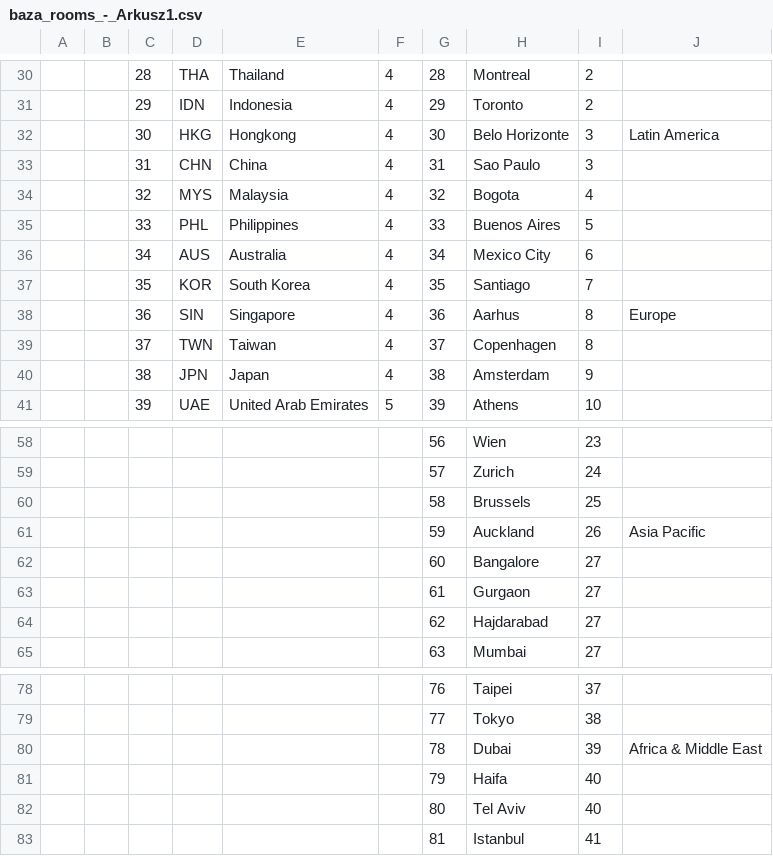
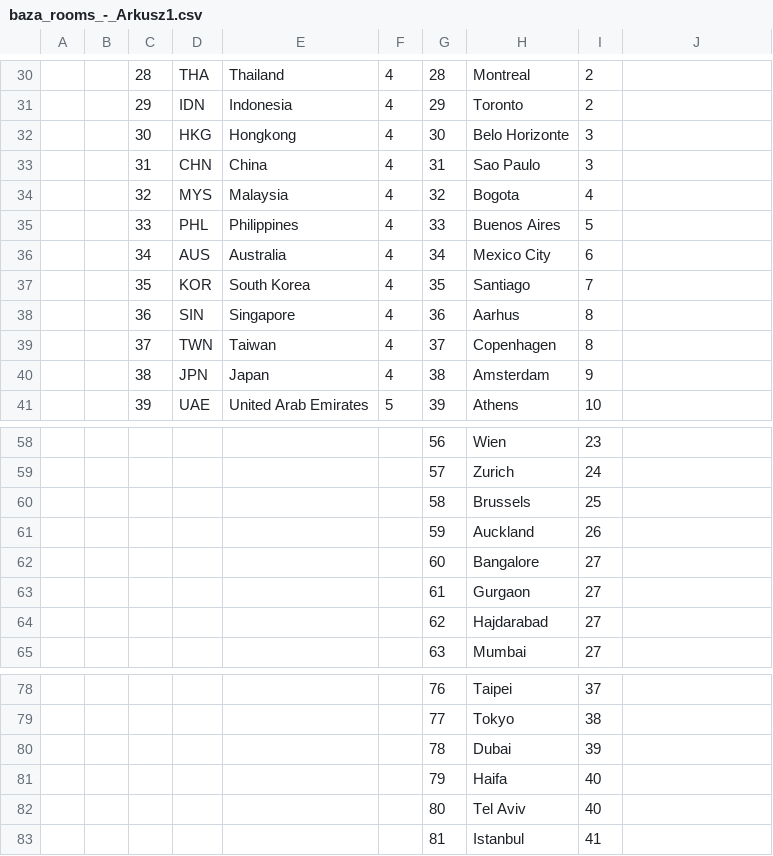
Before and after one commit to mrospond/system-rezerwacji, a CSV file: csv-init/baza_rooms_-_Arkusz1.csv, drawn as a sheet; only a part is shown, gaps mark what is left out; the diff names each change by its address in the sheet, - before the commit and + after, or states it on an @@ line.

Commit message:
Update csv

```diff
--- a/csv-init/baza_rooms_-_Arkusz1.csv
+++ b/csv-init/baza_rooms_-_Arkusz1.csv
-J32: Latin America
+J32: (empty)
-J38: Europe
+J38: (empty)
-J61: Asia Pacific
+J61: (empty)
-J80: Africa & Middle East
+J80: (empty)
```
